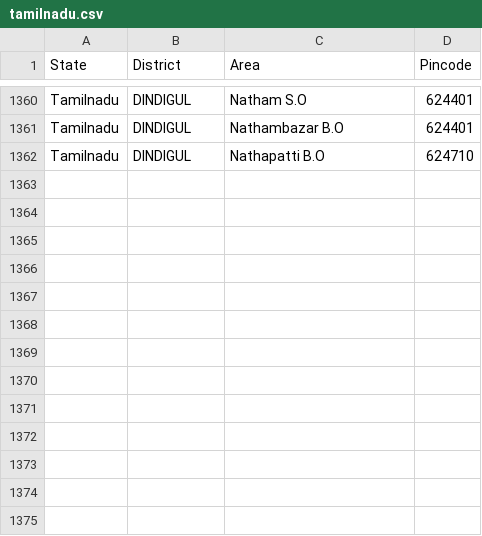
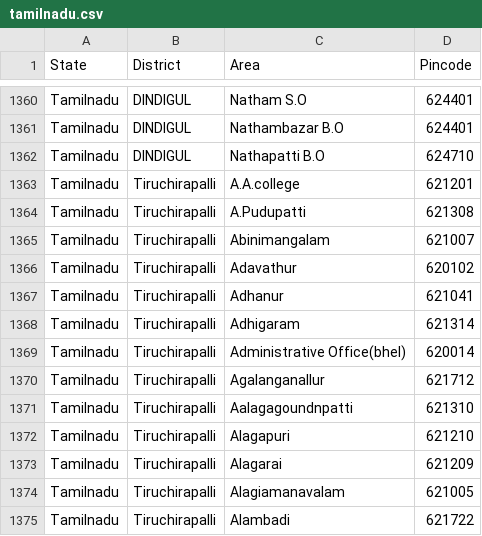
Before and after one commit to vpmglug/districts_details, a CSV file: districts/tamilnadu.csv, drawn as a sheet; only a part is shown, gaps mark what is left out.

Commit message:
pull request by kanimozhi

```diff
--- a/districts/tamilnadu.csv
+++ b/districts/tamilnadu.csv
@@ -1362 +1362,14 @@ Tamilnadu,DINDIGUL,Nathambazar B.O,624401
 Tamilnadu,DINDIGUL,Nathapatti B.O,624710
+Tamilnadu,Tiruchirapalli,A.A.college,621201
+Tamilnadu,Tiruchirapalli,A.Pudupatti,621308
+Tamilnadu,Tiruchirapalli,Abinimangalam,621007
+Tamilnadu,Tiruchirapalli,Adavathur,620102
+Tamilnadu,Tiruchirapalli,Adhanur,621041
+Tamilnadu,Tiruchirapalli,Adhigaram,621314
+Tamilnadu,Tiruchirapalli,Administrative Office(bhel),620014
+Tamilnadu,Tiruchirapalli,Agalanganallur,621712
+Tamilnadu,Tiruchirapalli,Aalagagoundnpatti,621310
+Tamilnadu,Tiruchirapalli,Alagapuri,621210
+Tamilnadu,Tiruchirapalli,Alagarai,621209
+Tamilnadu,Tiruchirapalli,Alagiamanavalam,621005
+Tamilnadu,Tiruchirapalli,Alambadi,621722
```
